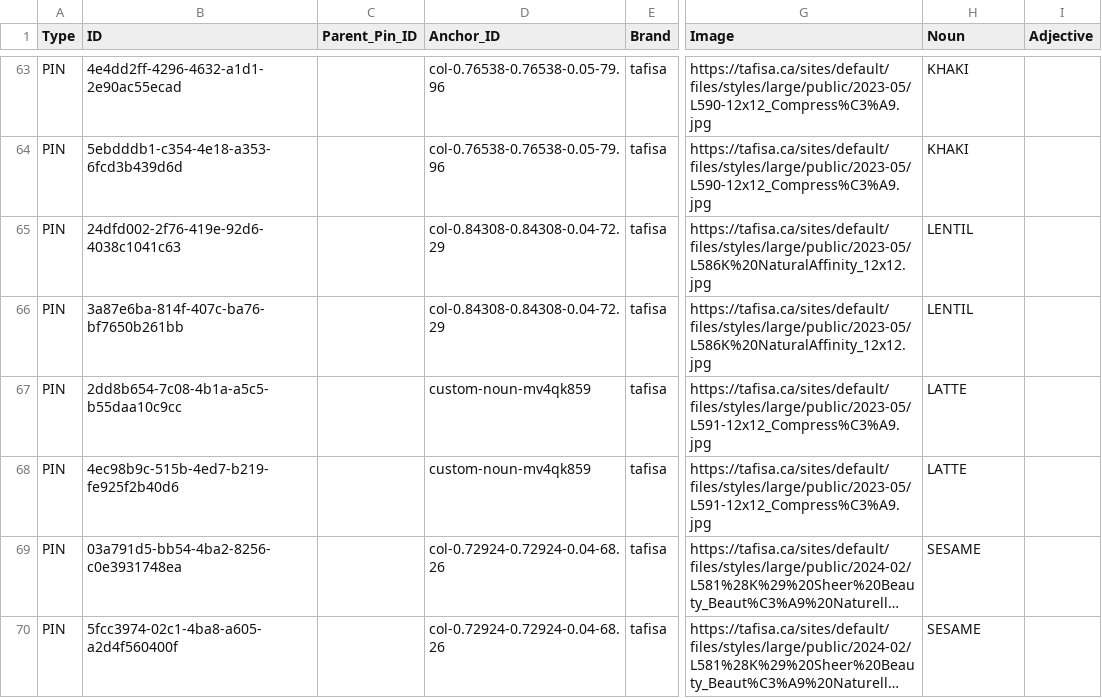
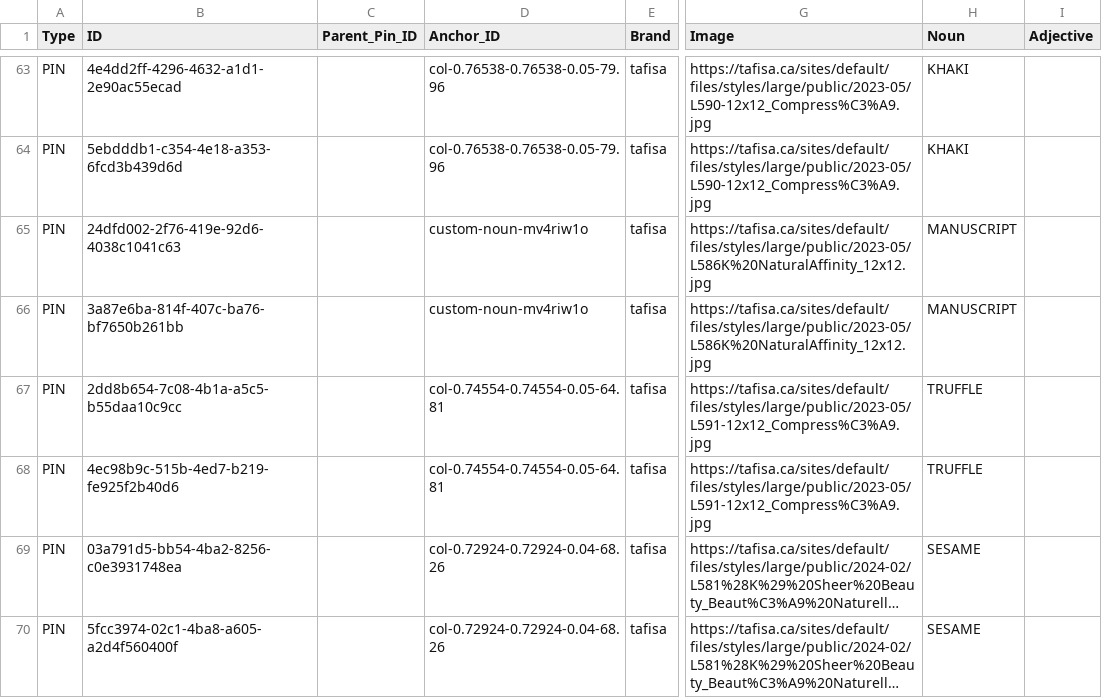
Before and after one commit to HC-SAMI/colorsamificator, a CSV file: data/pins.csv, drawn as a sheet; only a part is shown, gaps mark what is left out; long unchanged cells end in …; the diff covers the shown part only; the diff names each change by its address in the sheet, - before the commit and + after, or states it on an @@ line.

```diff
--- a/data/pins.csv
+++ b/data/pins.csv
-D65:D66 (Anchor_ID): col-0.84308-0.84308-0.04-72.29
+D65:D66 (Anchor_ID): custom-noun-mv4riw1o
-H65:H66 (Noun): LENTIL
+H65:H66 (Noun): MANUSCRIPT
-D67:D68 (Anchor_ID): custom-noun-mv4qk859
+D67:D68 (Anchor_ID): col-0.74554-0.74554-0.05-64.81
-H67:H68 (Noun): LATTE
+H67:H68 (Noun): TRUFFLE
```
Also changed, not shown: 54 edited cells elsewhere in this file, data/anchors.csv.
